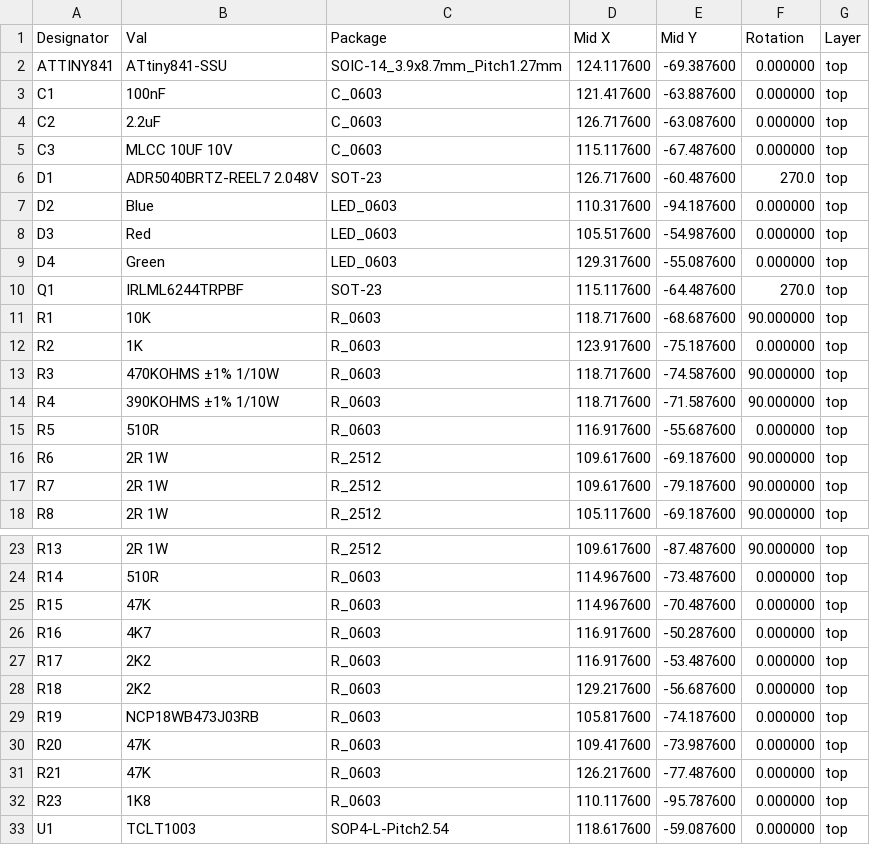
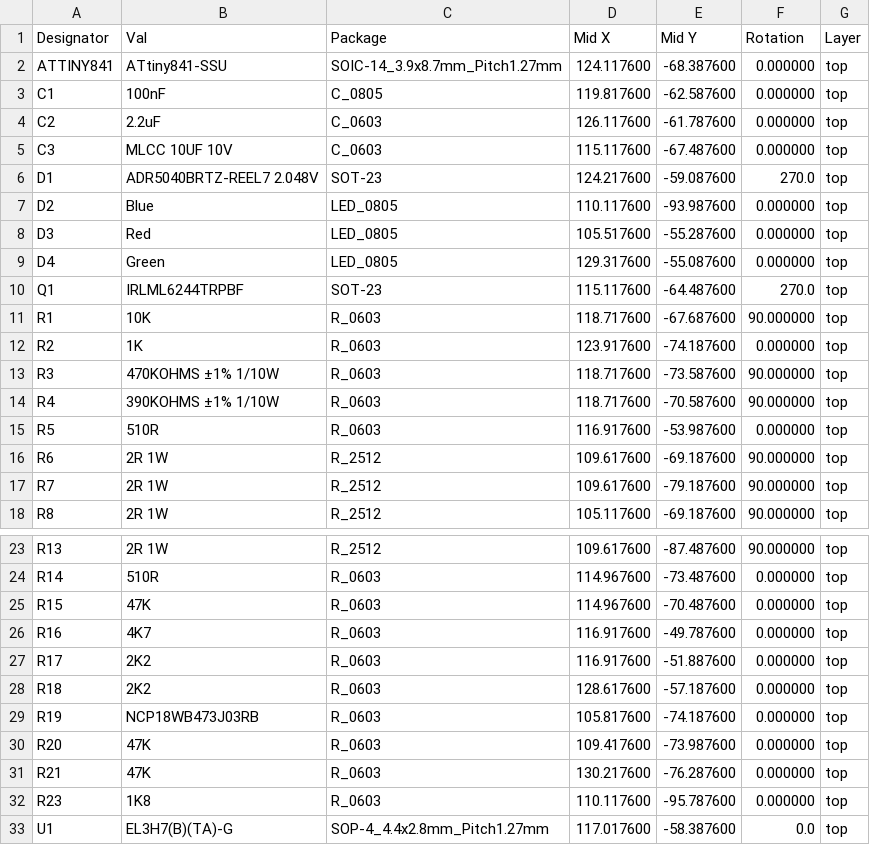
Before and after one commit to stuartpittaway/diyBMSv4, a CSV file: Circuit/v4_cpl_jlc.csv, drawn as a sheet; only a part is shown, gaps mark what is left out.

```diff
--- a/Circuit/v4_cpl_jlc.csv
+++ b/Circuit/v4_cpl_jlc.csv
@@ -1,16 +1,16 @@
 Designator,Val,Package,Mid X,Mid Y,Rotation,Layer
-ATTINY841,ATtiny841-SSU,SOIC-14_3.9x8.7mm_Pitch1.27mm,124.117600,-69.387600,0.000000,top
-C1,100nF,C_0603,121.417600,-63.887600,0.000000,top
-C2,2.2uF,C_0603,126.717600,-63.087600,0.000000,top
+ATTINY841,ATtiny841-SSU,SOIC-14_3.9x8.7mm_Pitch1.27mm,124.117600,-68.387600,0.000000,top
+C1,100nF,C_0805,119.817600,-62.587600,0.000000,top
+C2,2.2uF,C_0603,126.117600,-61.787600,0.000000,top
 C3,MLCC 10UF 10V,C_0603,115.117600,-67.487600,0.000000,top
-D1,ADR5040BRTZ-REEL7 2.048V,SOT-23,126.717600,-60.487600,270.0,top
-D2,Blue,LED_0603,110.317600,-94.187600,0.000000,top
-D3,Red,LED_0603,105.517600,-54.987600,0.000000,top
-D4,Green,LED_0603,129.317600,-55.087600,0.000000,top
+D1,ADR5040BRTZ-REEL7 2.048V,SOT-23,124.217600,-59.087600,270.0,top
+D2,Blue,LED_0805,110.117600,-93.987600,0.000000,top
+D3,Red,LED_0805,105.517600,-55.287600,0.000000,top
+D4,Green,LED_0805,129.317600,-55.087600,0.000000,top
 Q1,IRLML6244TRPBF,SOT-23,115.117600,-64.487600,270.0,top
-R1,10K,R_0603,118.717600,-68.687600,90.000000,top
-R2,1K,R_0603,123.917600,-75.187600,0.000000,top
-R3,470KOHMS ±1% 1/10W,R_0603,118.717600,-74.587600,90.000000,top
-R4,390KOHMS ±1% 1/10W,R_0603,118.717600,-71.587600,90.000000,top
-R5,510R,R_0603,116.917600,-55.687600,0.000000,top
+R1,10K,R_0603,118.717600,-67.687600,90.000000,top
+R2,1K,R_0603,123.917600,-74.187600,0.000000,top
+R3,470KOHMS ±1% 1/10W,R_0603,118.717600,-73.587600,90.000000,top
+R4,390KOHMS ±1% 1/10W,R_0603,118.717600,-70.587600,90.000000,top
+R5,510R,R_0603,116.917600,-53.987600,0.000000,top
 R6,2R 1W,R_2512,109.617600,-69.187600,90.000000,top
@@ -25,9 +25,9 @@ R14,510R,R_0603,114.967600,-73.487600,0.000000,top
 R15,47K,R_0603,114.967600,-70.487600,0.000000,top
-R16,4K7,R_0603,116.917600,-50.287600,0.000000,top
-R17,2K2,R_0603,116.917600,-53.487600,0.000000,top
-R18,2K2,R_0603,129.217600,-56.687600,0.000000,top
+R16,4K7,R_0603,116.917600,-49.787600,0.000000,top
+R17,2K2,R_0603,116.917600,-51.887600,0.000000,top
+R18,2K2,R_0603,128.617600,-57.187600,0.000000,top
 R19,NCP18WB473J03RB,R_0603,105.817600,-74.187600,0.000000,top
 R20,47K,R_0603,109.417600,-73.987600,0.000000,top
-R21,47K,R_0603,126.217600,-77.487600,0.000000,top
+R21,47K,R_0603,130.217600,-76.287600,0.000000,top
 R23,1K8,R_0603,110.117600,-95.787600,0.000000,top
-U1,TCLT1003,SOP4-L-Pitch2.54,118.617600,-59.087600,0.000000,top
+U1,EL3H7(B)(TA)-G,SOP-4_4.4x2.8mm_Pitch1.27mm,117.017600,-58.387600,0.0,top
```
Also changed, not shown: Circuit/gerber/v4-all-pos.csv, Circuit/v4.csv, 21 other files.
